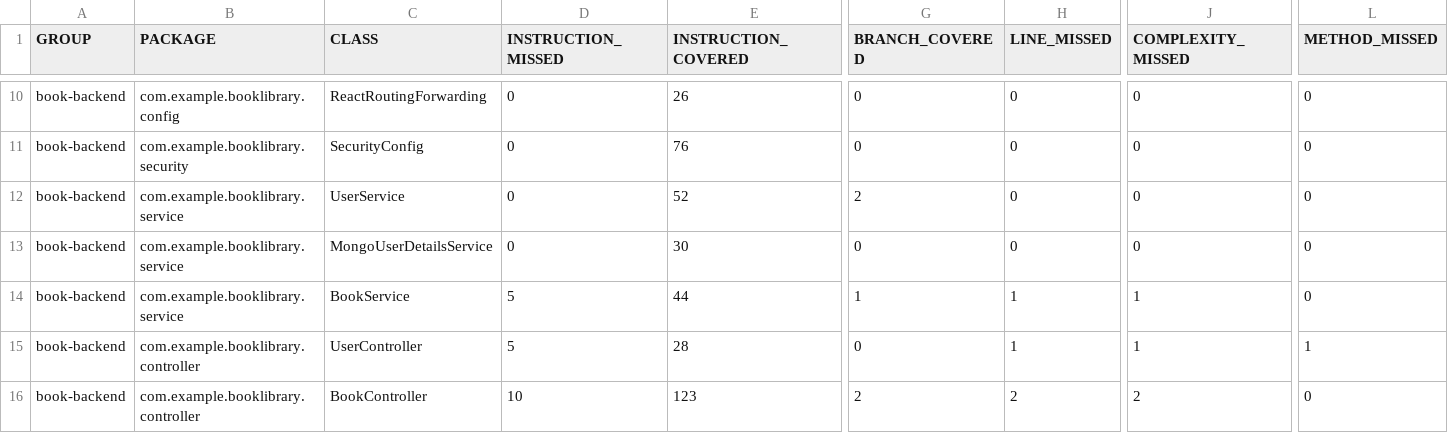
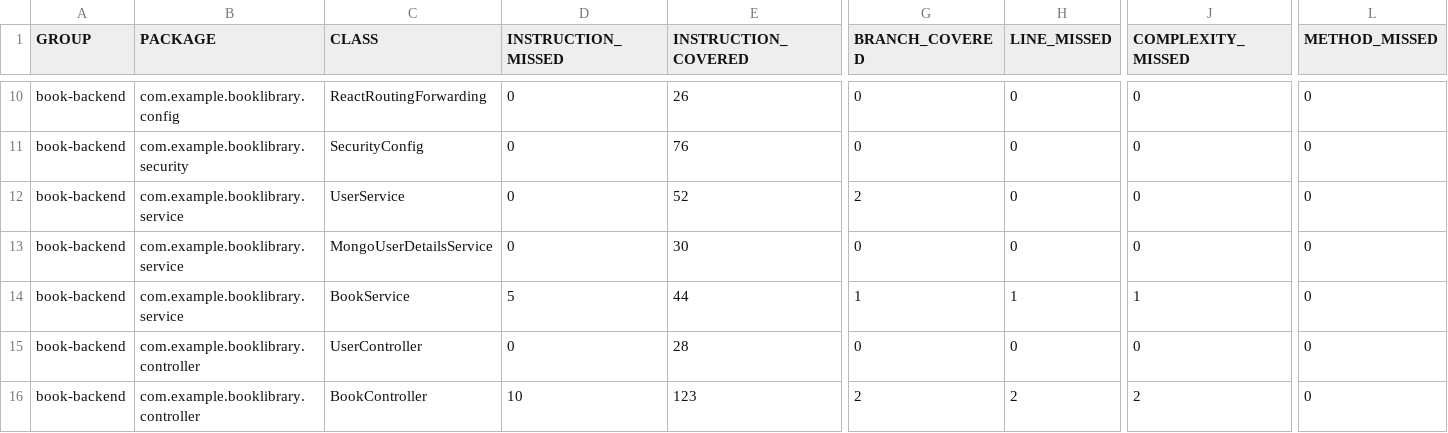
Before and after one commit to syllogism1123/Book-Library, a CSV file: book-backend/target/site/jacoco/jacoco.csv, drawn as a sheet; only a part is shown, gaps mark what is left out; the diff names each change by its address in the sheet, - before the commit and + after, or states it on an @@ line.

```diff
--- a/book-backend/target/site/jacoco/jacoco.csv
+++ b/book-backend/target/site/jacoco/jacoco.csv
-D15 (INSTRUCTION_MISSED): 5
+D15 (INSTRUCTION_MISSED): 0
-H15 (LINE_MISSED): 1
+H15 (LINE_MISSED): 0
-J15 (COMPLEXITY_MISSED): 1
+J15 (COMPLEXITY_MISSED): 0
-L15 (METHOD_MISSED): 1
+L15 (METHOD_MISSED): 0
```
Also changed, not shown: 30 other files.
